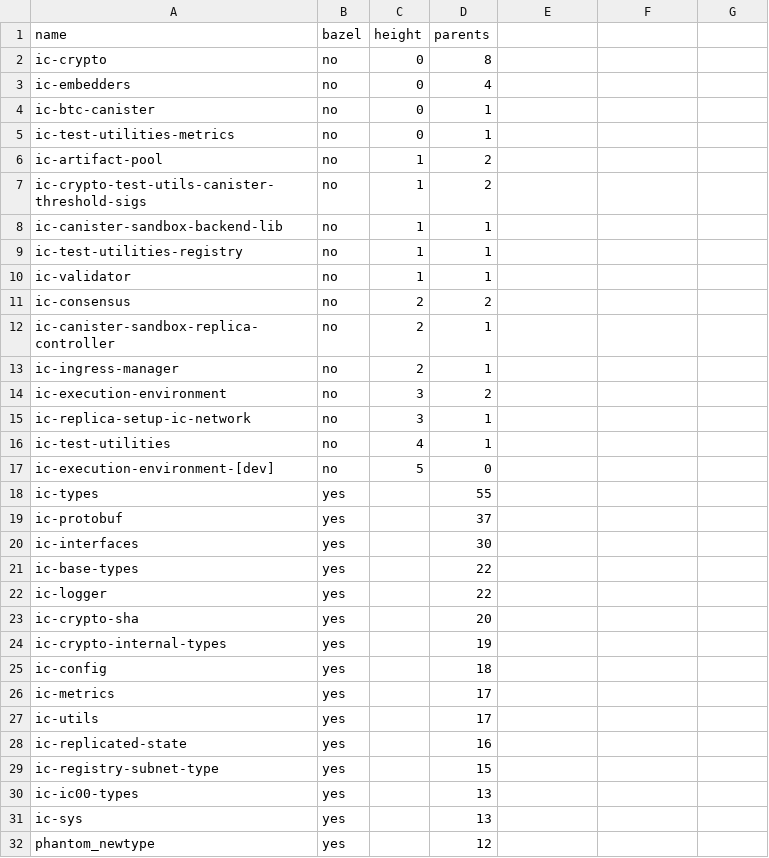
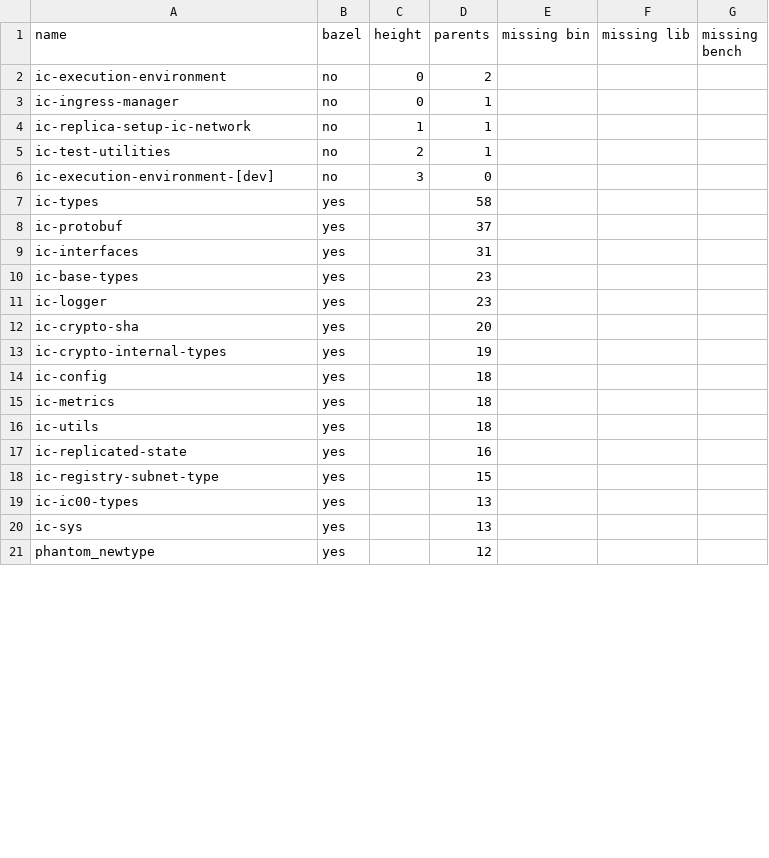
Before and after one commit to maksymar/ic-cargo-to-bazel-utils, a CSV file: output/ic-execution-environment-dev.csv, drawn as a sheet; only a part is shown; the diff covers the shown part only.

```diff
--- a/output/ic-execution-environment-dev.csv
+++ b/output/ic-execution-environment-dev.csv
@@ -1,18 +1,7 @@
-name,bazel,height,parents
-ic-crypto,no,0,8
-ic-embedders,no,0,4
-ic-btc-canister,no,0,1
-ic-test-utilities-metrics,no,0,1
-ic-artifact-pool,no,1,2
-ic-crypto-test-utils-canister-threshold-sigs,no,1,2
-ic-canister-sandbox-backend-lib,no,1,1
-ic-test-utilities-registry,no,1,1
-ic-validator,no,1,1
-ic-consensus,no,2,2
-ic-canister-sandbox-replica-controller,no,2,1
-ic-ingress-manager,no,2,1
-ic-execution-environment,no,3,2
-ic-replica-setup-ic-network,no,3,1
-ic-test-utilities,no,4,1
-ic-execution-environment-[dev],no,5,0
-ic-types,yes,,55
+name,bazel,height,parents,missing bin,missing lib,missing bench
+ic-execution-environment,no,0,2,,,
+ic-ingress-manager,no,0,1,,,
+ic-replica-setup-ic-network,no,1,1,,,
+ic-test-utilities,no,2,1,,,
+ic-execution-environment-[dev],no,3,0,,,
+ic-types,yes,,58,,,
@@ -20,3 +9,3 @@ ic-protobuf,yes,,37
-ic-interfaces,yes,,30
-ic-base-types,yes,,22
-ic-logger,yes,,22
+ic-interfaces,yes,,31,,,
+ic-base-types,yes,,23,,,
+ic-logger,yes,,23,,,
@@ -26,2 +15,2 @@ ic-config,yes,,18
-ic-metrics,yes,,17
-ic-utils,yes,,17
+ic-metrics,yes,,18,,,
+ic-utils,yes,,18,,,
```
Also changed, not shown: 18 added rows, 3 removed rows and 3 edited cells elsewhere in this file, output/all-dev.csv, output/all.csv, 5 other files.
